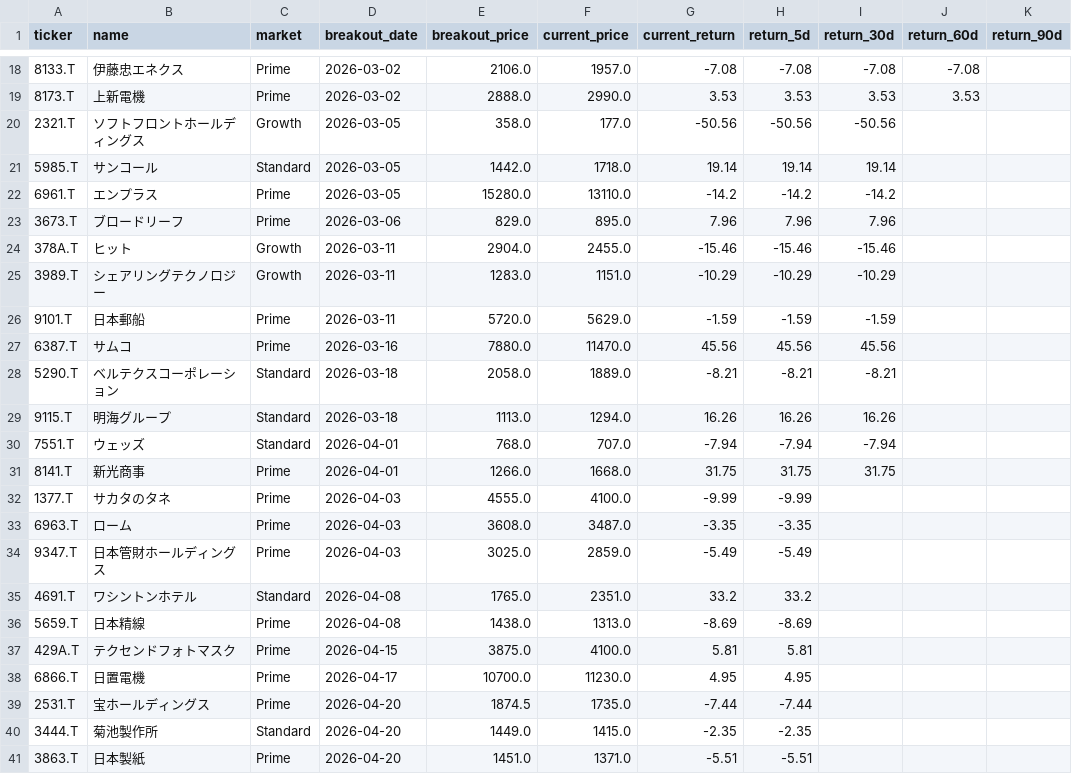
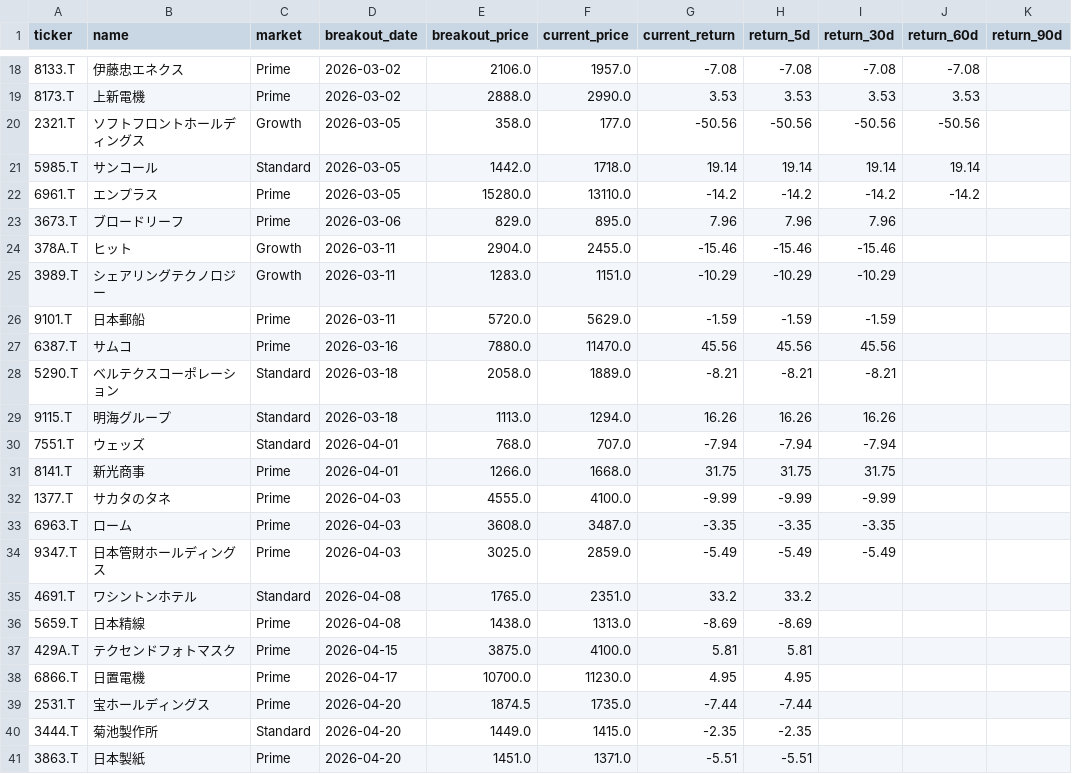
Before and after one commit to waka-aki/3-year-high-breakout, a CSV file: data/performance_tracking.csv, drawn as a sheet; only a part is shown, gaps mark what is left out.

```diff
--- a/data/performance_tracking.csv
+++ b/data/performance_tracking.csv
@@ -19,5 +19,5 @@ ticker,name,market,breakout_date,breakout_price,current_price,current_return,ret
 8173.T,上新電機,Prime,2026-03-02,2888.0,2990.0,3.53,3.53,3.53,3.53,
-2321.T,ソフトフロントホールディングス,Growth,2026-03-05,358.0,177.0,-50.56,-50.56,-50.56,,
-5985.T,サンコール,Standard,2026-03-05,1442.0,1718.0,19.14,19.14,19.14,,
-6961.T,エンプラス,Prime,2026-03-05,15280.0,13110.0,-14.2,-14.2,-14.2,,
+2321.T,ソフトフロントホールディングス,Growth,2026-03-05,358.0,177.0,-50.56,-50.56,-50.56,-50.56,
+5985.T,サンコール,Standard,2026-03-05,1442.0,1718.0,19.14,19.14,19.14,19.14,
+6961.T,エンプラス,Prime,2026-03-05,15280.0,13110.0,-14.2,-14.2,-14.2,-14.2,
 3673.T,ブロードリーフ,Prime,2026-03-06,829.0,895.0,7.96,7.96,7.96,,
@@ -31,5 +31,5 @@ ticker,name,market,breakout_date,breakout_price,current_price,current_return,ret
 8141.T,新光商事,Prime,2026-04-01,1266.0,1668.0,31.75,31.75,31.75,,
-1377.T,サカタのタネ,Prime,2026-04-03,4555.0,4100.0,-9.99,-9.99,,,
-6963.T,ローム,Prime,2026-04-03,3608.0,3487.0,-3.35,-3.35,,,
-9347.T,日本管財ホールディングス,Prime,2026-04-03,3025.0,2859.0,-5.49,-5.49,,,
+1377.T,サカタのタネ,Prime,2026-04-03,4555.0,4100.0,-9.99,-9.99,-9.99,,
+6963.T,ローム,Prime,2026-04-03,3608.0,3487.0,-3.35,-3.35,-3.35,,
+9347.T,日本管財ホールディングス,Prime,2026-04-03,3025.0,2859.0,-5.49,-5.49,-5.49,,
 4691.T,ワシントンホテル,Standard,2026-04-08,1765.0,2351.0,33.2,33.2,,,
```
Also changed, not shown: 1 other file.
